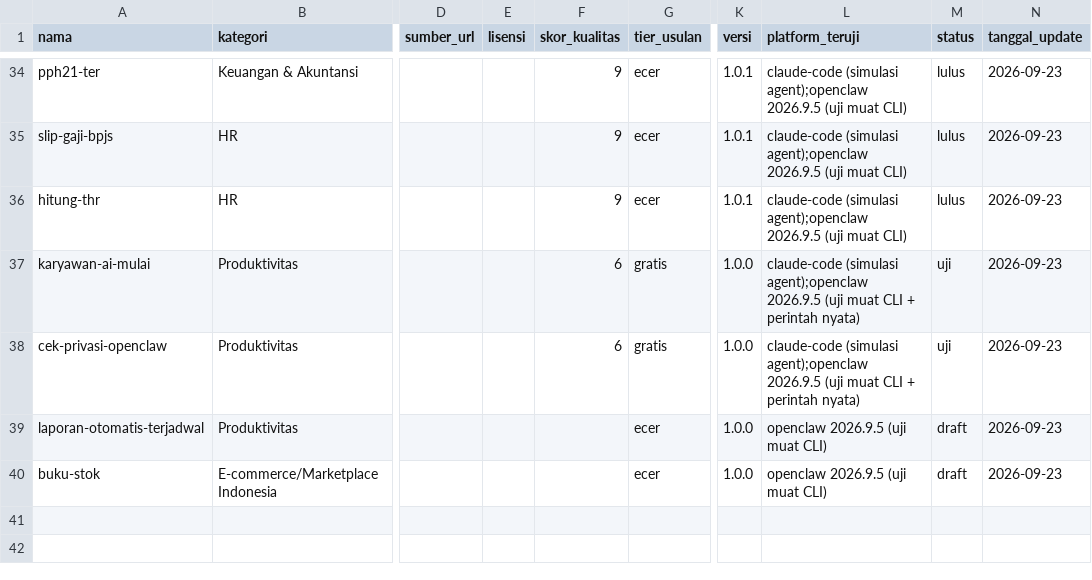
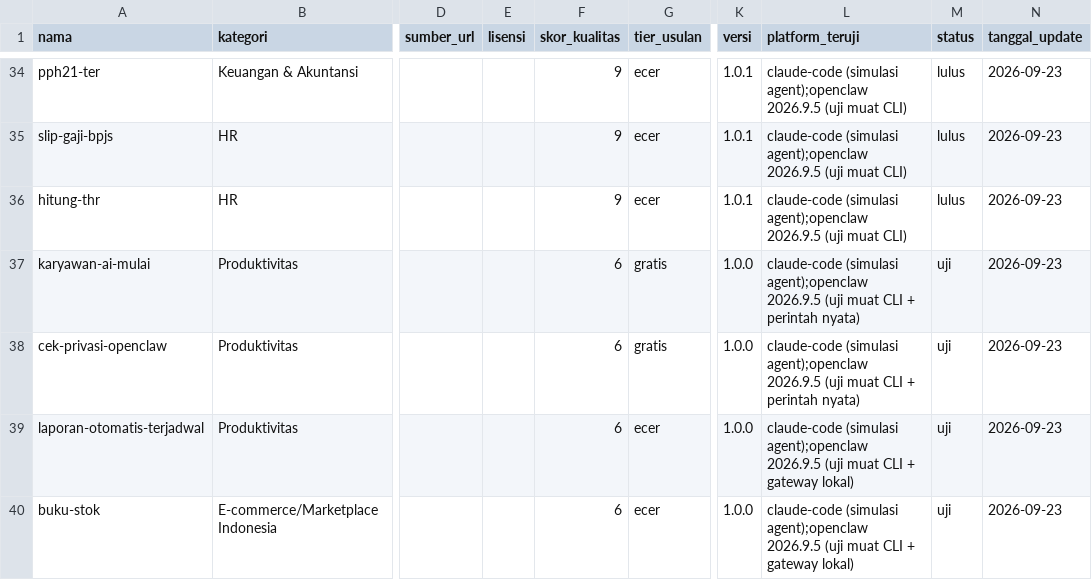
Before and after one commit to Komunitech-Skills/Skills-Product-by-Claude-Code, a CSV file: catalog.csv, drawn as a sheet; only a part is shown, gaps mark what is left out; the diff names each change by its address in the sheet, - before the commit and + after, or states it on an @@ line.

```diff
--- a/catalog.csv
+++ b/catalog.csv
-F39:F40 (skor_kualitas): (empty)
+F39:F40 (skor_kualitas): 6
-L39:L40 (platform_teruji): openclaw 2026.9.5 (uji muat CLI)
+L39:L40 (platform_teruji): claude-code (simulasi agent);openclaw 2026.9.5 (uji muat CLI + gateway lokal)
-M39:M40 (status): draft
+M39:M40 (status): uji
```
Also changed, not shown: 16 other files.
